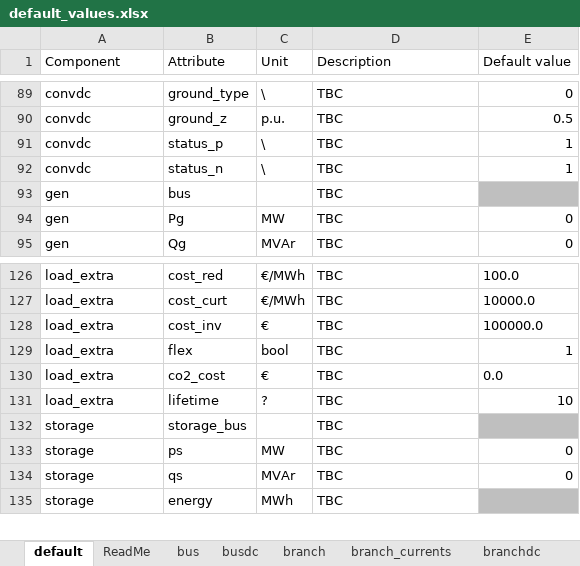
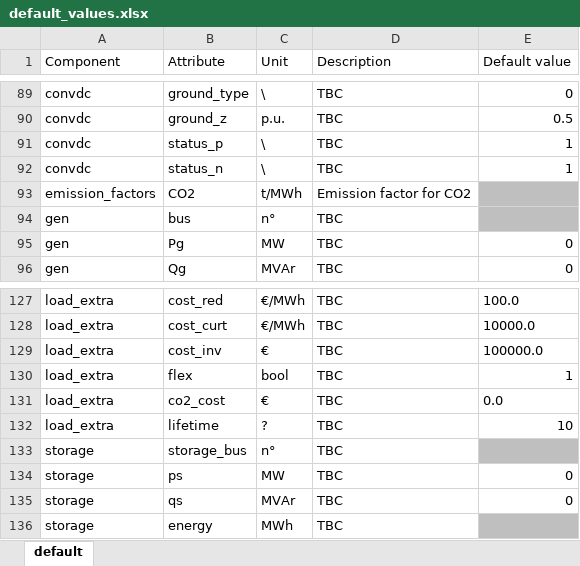
Before and after one commit to HVDC-WISE/HVDCWISE_TEA.jl, an Excel workbook: templates/default_values.xlsx, sheet default, drawn as a sheet; only a part is shown, gaps mark what is left out; values as stored, in another font and other column widths than the file's, no borders; addresses are those after the commit; the diff names each change by its address in the sheet, - before the commit and + after, or states it on an @@ line.

```diff
--- a/templates/default_values.xlsx (sheet default)
+++ b/templates/default_values.xlsx (sheet default)
-sheet tab: ReadMe
-sheet tab: bus
-sheet tab: busdc
-sheet tab: branch
-sheet tab: branch_currents
-sheet tab: branchdc
+row 93: emission_factors | CO2 | t/MWh | Emission factor for CO2
-C94 (Unit): (empty)
+C94 (Unit): n°
-C133 (Unit): (empty)
+C133 (Unit): n°
```
Also changed, not shown: other sheet tabs, templates/costs_data.xlsx, 7 other files.
